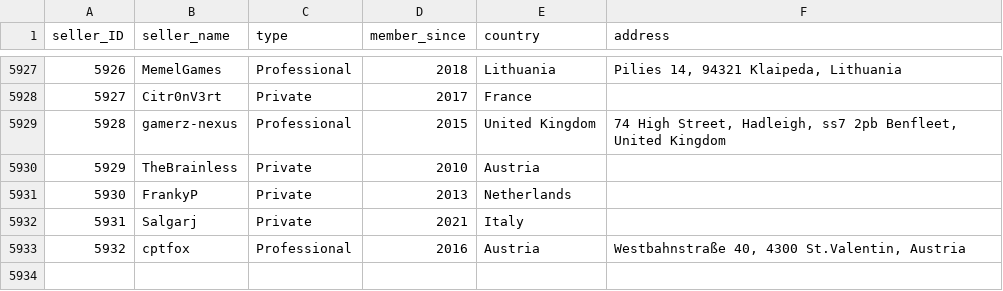
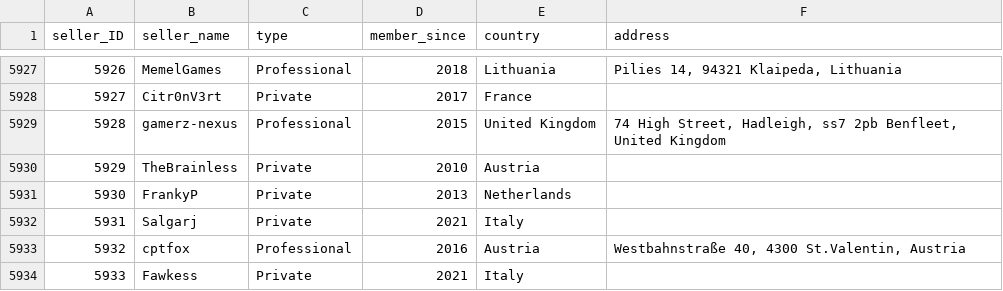
Before and after one commit to rol-x/the-gathering, a CSV file: data/seller.csv, drawn as a sheet; only a part is shown, gaps mark what is left out; the diff names each change by its address in the sheet, - before the commit and + after, or states it on an @@ line.

```diff
--- a/data/seller.csv
+++ b/data/seller.csv
+row 5934: 5933 | Fawkess | Private | 2021 | Italy
```
Also changed, not shown: 20 other files.
